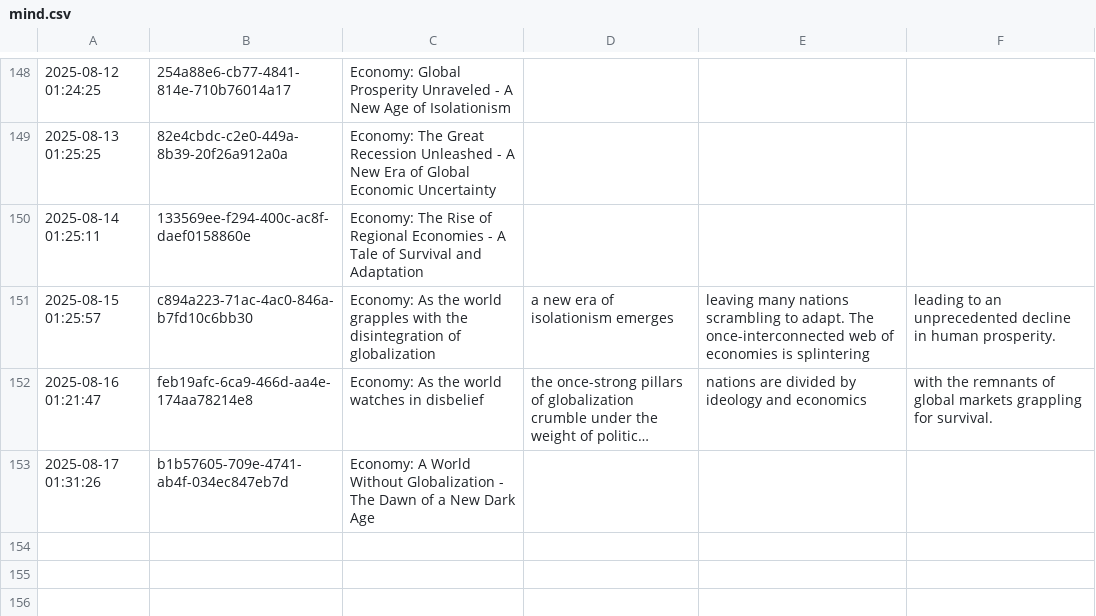
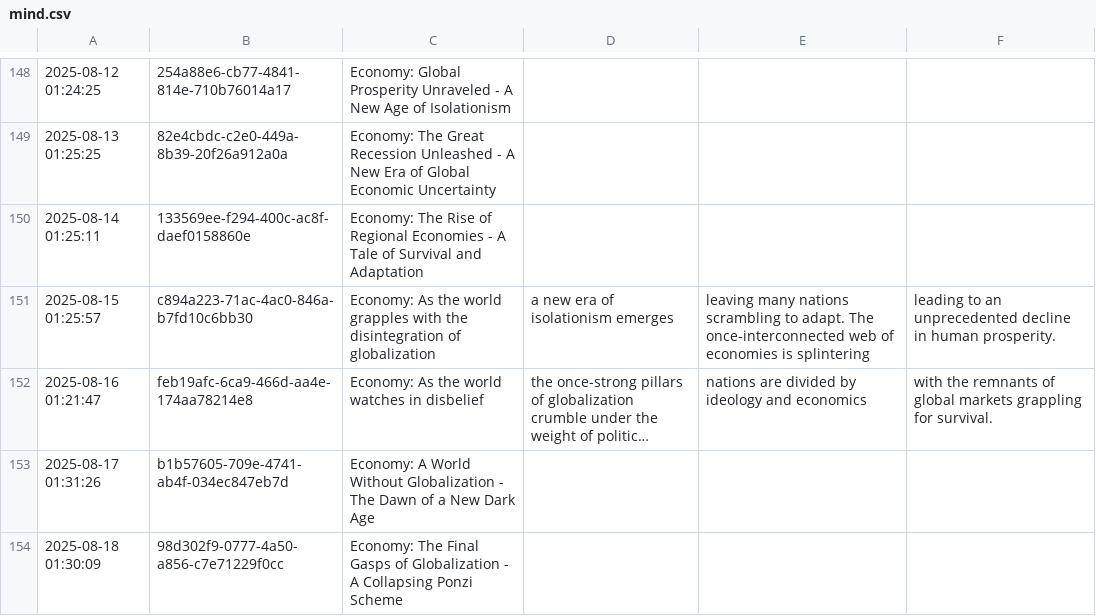
Before and after one commit to cryptoroom203/AI-insight, a CSV file: mind/mind.csv, drawn as a sheet; only a part is shown, gaps mark what is left out; long unchanged cells end in …; the diff names each change by its address in the sheet, - before the commit and + after, or states it on an @@ line.

```diff
--- a/mind/mind.csv
+++ b/mind/mind.csv
+row 154: 2025-08-18 01:30:09 | 98d302f9-0777-4a50-a856-c7e71229f0cc | Economy: The Final Gasps of Globalization - A Collapsing Ponzi Scheme
```
Also changed, not shown: 1 other file.
